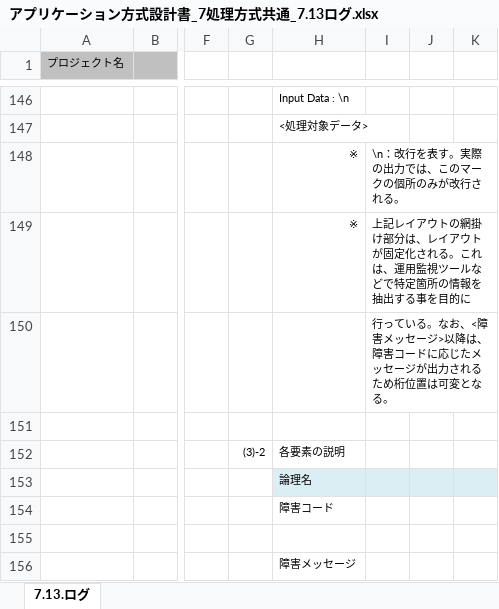
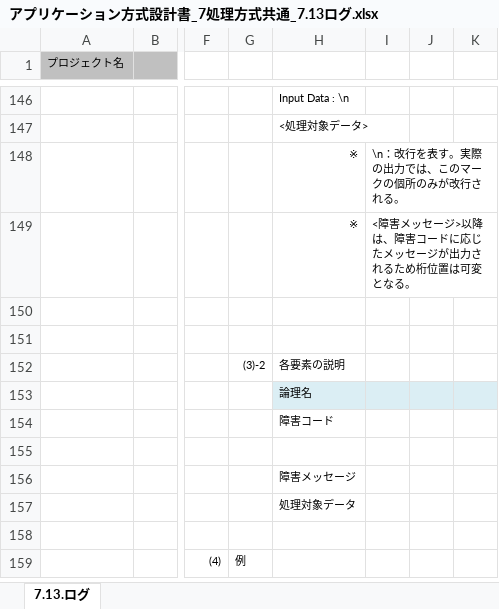
Before and after one commit to Fintan-contents/application-architecture-sample, an Excel workbook: nablarch_sample/アプリケーション方式設計書_7処理方式共通_7.13ログ.xlsx, sheet 7.13.ログ, drawn as a sheet; only a part is shown, gaps mark what is left out; the shorter side is filled out with more unchanged rows; values as stored, in another font and other column widths than the file's, no borders; the diff names each change by its address in the sheet, - before the commit and + after, or states it on an @@ line.

Commit message:
網掛け部分という説明を削除

```diff
--- a/nablarch_sample/アプリケーション方式設計書_7処理方式共通_7.13ログ.xlsx (sheet 7.13.ログ)
+++ b/nablarch_sample/アプリケーション方式設計書_7処理方式共通_7.13ログ.xlsx (sheet 7.13.ログ)
-I149: 上記レイアウトの網掛け部分は、レイアウトが固定化される。これは、運用監視ツールなどで特定箇所の情報を抽出する事を目的に
+I149: <障害メッセージ>以降は、障害コードに応じたメッセージが出力されるため桁位置は可変となる。
-I150: 行っている。なお、<障害メッセージ>以降は、障害コードに応じたメッセージが出力されるため桁位置は可変となる。
+I150: (empty)
```
